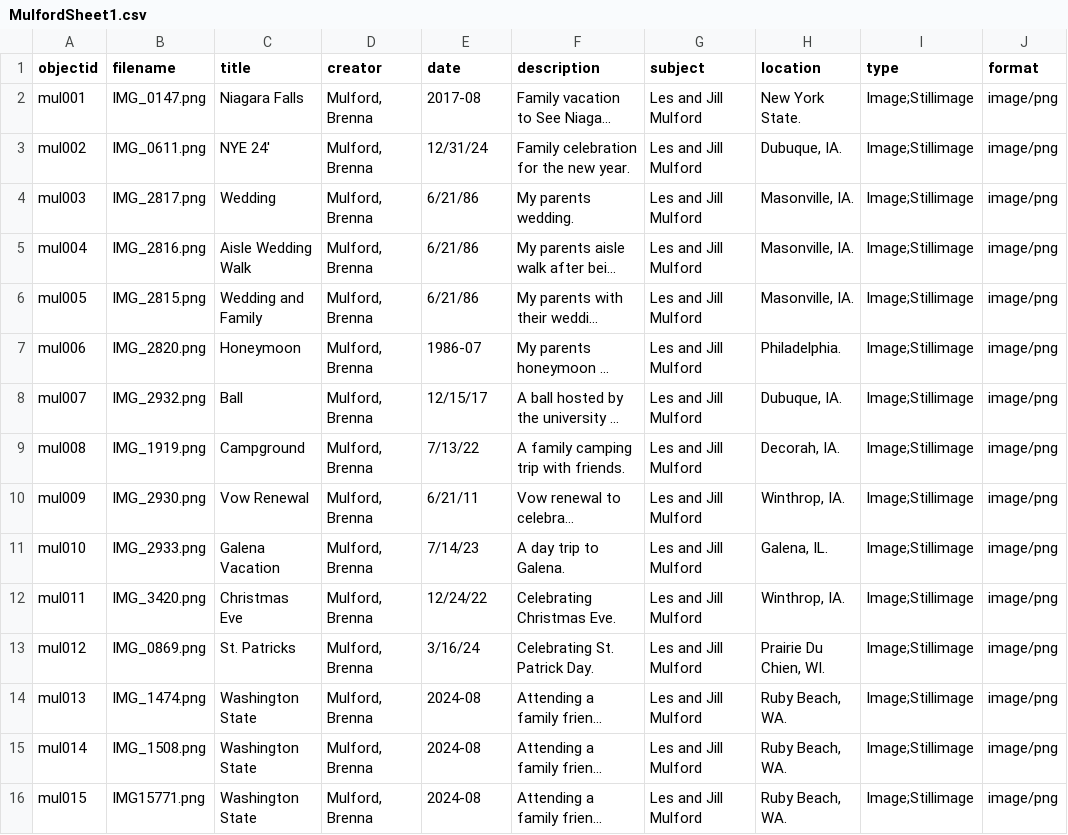
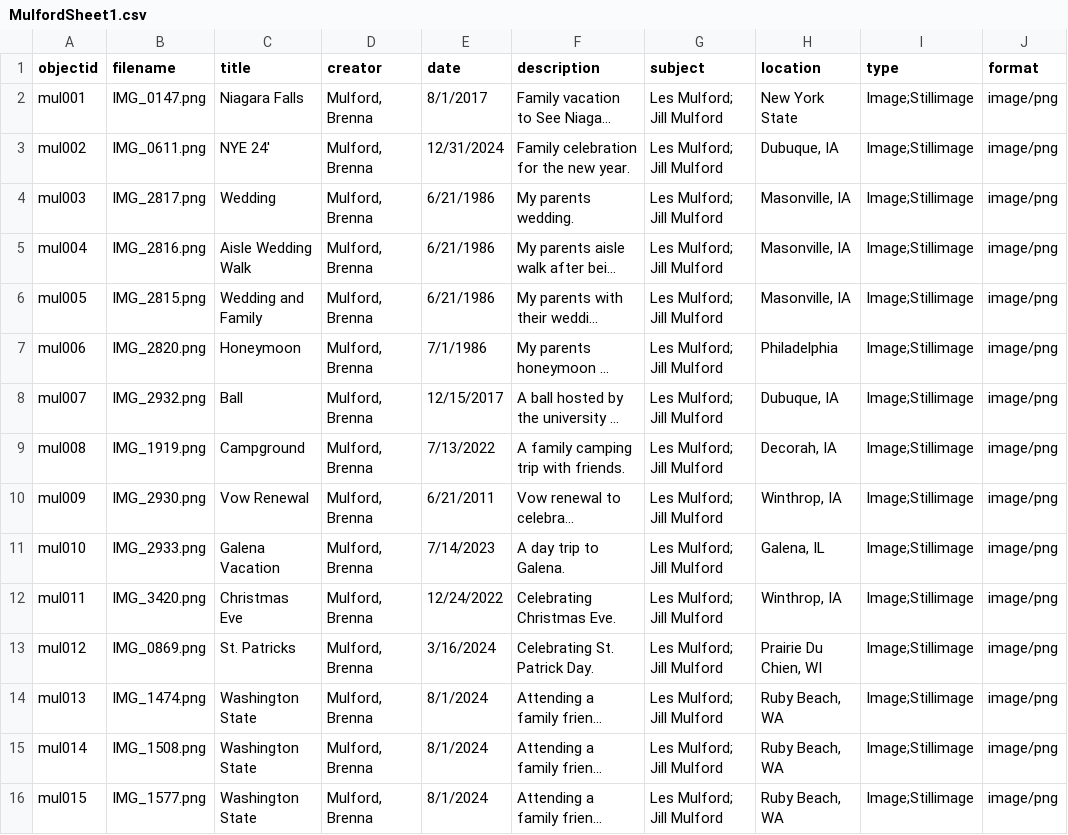
Before and after one commit to BrennaM25/Mulford, a CSV file: _data/MulfordSheet1.csv, drawn as a sheet; only a part is shown; long unchanged cells end in …; the diff names each change by its address in the sheet, - before the commit and + after, or states it on an @@ line.

Commit message:
Add files via upload

```diff
--- a/_data/MulfordSheet1.csv
+++ b/_data/MulfordSheet1.csv
-E2 (date): 2017-08
+E2 (date): 8/1/2017
-G2:G16 (subject): Les and Jill Mulford
+G2:G16 (subject): Les Mulford; Jill Mulford
-H2 (location): New York State.
+H2 (location): New York State
-E3 (date): 12/31/24
+E3 (date): 12/31/2024
-H3 (location): Dubuque, IA.
+H3 (location): Dubuque, IA
-E4:E6 (date): 6/21/86
+E4:E6 (date): 6/21/1986
-H4:H6 (location): Masonville, IA.
+H4:H6 (location): Masonville, IA
-E7 (date): 1986-07
+E7 (date): 7/1/1986
-H7 (location): Philadelphia.
+H7 (location): Philadelphia
-E8 (date): 12/15/17
+E8 (date): 12/15/2017
-H8 (location): Dubuque, IA.
+H8 (location): Dubuque, IA
-E9 (date): 7/13/22
+E9 (date): 7/13/2022
-H9 (location): Decorah, IA.
+H9 (location): Decorah, IA
-E10 (date): 6/21/11
+E10 (date): 6/21/2011
-H10 (location): Winthrop, IA.
+H10 (location): Winthrop, IA
-E11 (date): 7/14/23
+E11 (date): 7/14/2023
-H11 (location): Galena, IL.
+H11 (location): Galena, IL
-E12 (date): 12/24/22
+E12 (date): 12/24/2022
-H12 (location): Winthrop, IA.
+H12 (location): Winthrop, IA
-E13 (date): 3/16/24
+E13 (date): 3/16/2024
-H13 (location): Prairie Du Chien, WI.
+H13 (location): Prairie Du Chien, WI
-E14:E16 (date): 2024-08
+E14:E16 (date): 8/1/2024
-H14:H16 (location): Ruby Beach, WA.
+H14:H16 (location): Ruby Beach, WA
-B16 (filename): IMG15771.png
+B16 (filename): IMG_1577.png
```
